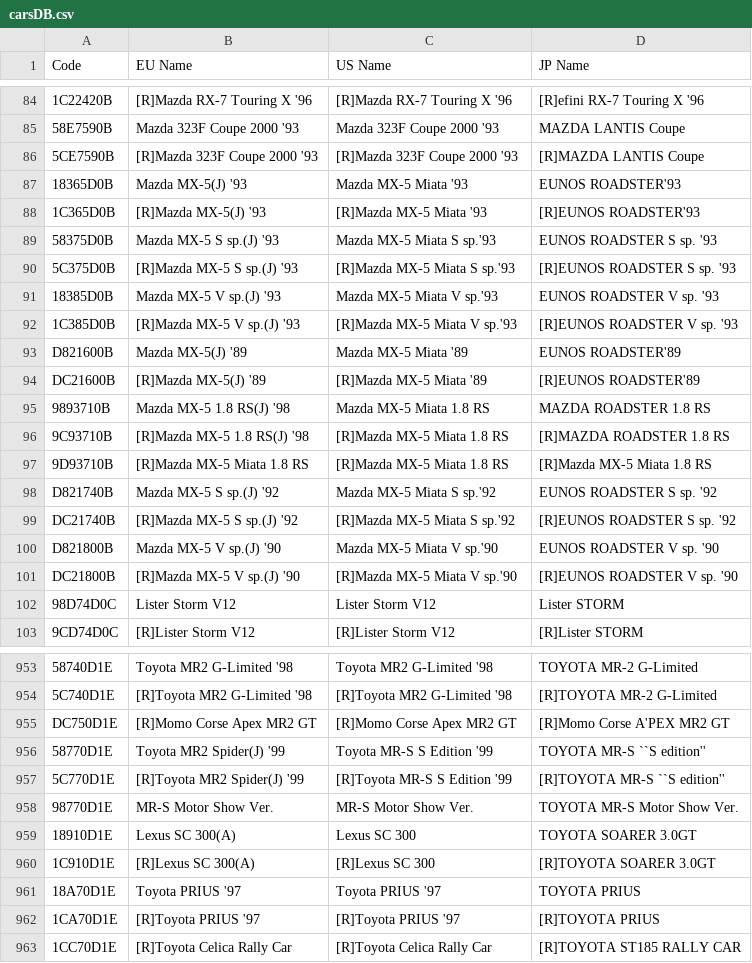
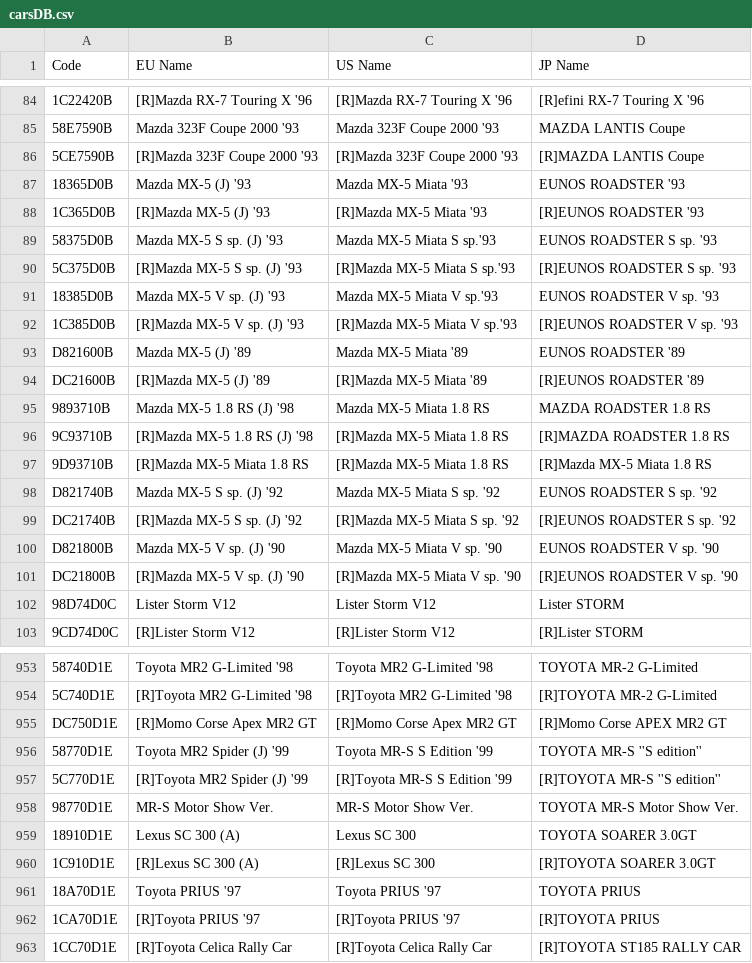
Before and after one commit to zyzalfors/GT2SaveEditor, a CSV file: carsDB.csv, drawn as a sheet; only a part is shown, gaps mark what is left out; the diff covers the shown part only; the diff names each change by its address in the sheet, - before the commit and + after, or states it on an @@ line.

```diff
--- a/carsDB.csv
+++ b/carsDB.csv
-B87 (EU Name): Mazda MX-5(J) '93
+B87 (EU Name): Mazda MX-5 (J) '93
-D87 (JP Name): EUNOS ROADSTER'93
+D87 (JP Name): EUNOS ROADSTER '93
-B88 (EU Name): [R]Mazda MX-5(J) '93
+B88 (EU Name): [R]Mazda MX-5 (J) '93
-D88 (JP Name): [R]EUNOS ROADSTER'93
+D88 (JP Name): [R]EUNOS ROADSTER '93
-B89 (EU Name): Mazda MX-5 S sp.(J) '93
+B89 (EU Name): Mazda MX-5 S sp. (J) '93
-B90 (EU Name): [R]Mazda MX-5 S sp.(J) '93
+B90 (EU Name): [R]Mazda MX-5 S sp. (J) '93
-B91 (EU Name): Mazda MX-5 V sp.(J) '93
+B91 (EU Name): Mazda MX-5 V sp. (J) '93
-B92 (EU Name): [R]Mazda MX-5 V sp.(J) '93
+B92 (EU Name): [R]Mazda MX-5 V sp. (J) '93
-B93 (EU Name): Mazda MX-5(J) '89
+B93 (EU Name): Mazda MX-5 (J) '89
-D93 (JP Name): EUNOS ROADSTER'89
+D93 (JP Name): EUNOS ROADSTER '89
-B94 (EU Name): [R]Mazda MX-5(J) '89
+B94 (EU Name): [R]Mazda MX-5 (J) '89
-D94 (JP Name): [R]EUNOS ROADSTER'89
+D94 (JP Name): [R]EUNOS ROADSTER '89
-B95 (EU Name): Mazda MX-5 1.8 RS(J) '98
+B95 (EU Name): Mazda MX-5 1.8 RS (J) '98
-B96 (EU Name): [R]Mazda MX-5 1.8 RS(J) '98
+B96 (EU Name): [R]Mazda MX-5 1.8 RS (J) '98
-B98 (EU Name): Mazda MX-5 S sp.(J) '92
+B98 (EU Name): Mazda MX-5 S sp. (J) '92
-C98 (US Name): Mazda MX-5 Miata S sp.'92
+C98 (US Name): Mazda MX-5 Miata S sp. '92
-B99 (EU Name): [R]Mazda MX-5 S sp.(J) '92
+B99 (EU Name): [R]Mazda MX-5 S sp. (J) '92
-C99 (US Name): [R]Mazda MX-5 Miata S sp.'92
+C99 (US Name): [R]Mazda MX-5 Miata S sp. '92
-B100 (EU Name): Mazda MX-5 V sp.(J) '90
+B100 (EU Name): Mazda MX-5 V sp. (J) '90
-C100 (US Name): Mazda MX-5 Miata V sp.'90
+C100 (US Name): Mazda MX-5 Miata V sp. '90
-B101 (EU Name): [R]Mazda MX-5 V sp.(J) '90
+B101 (EU Name): [R]Mazda MX-5 V sp. (J) '90
-C101 (US Name): [R]Mazda MX-5 Miata V sp.'90
+C101 (US Name): [R]Mazda MX-5 Miata V sp. '90
-D955 (JP Name): [R]Momo Corse A'PEX MR2 GT
+D955 (JP Name): [R]Momo Corse APEX MR2 GT
-B956 (EU Name): Toyota MR2 Spider(J) '99
+B956 (EU Name): Toyota MR2 Spider (J) '99
-D956 (JP Name): TOYOTA MR-S ``S edition''
+D956 (JP Name): TOYOTA MR-S ''S edition''
-B957 (EU Name): [R]Toyota MR2 Spider(J) '99
+B957 (EU Name): [R]Toyota MR2 Spider (J) '99
-D957 (JP Name): [R]TOYOTA MR-S ``S edition''
+D957 (JP Name): [R]TOYOTA MR-S ''S edition''
-B959 (EU Name): Lexus SC 300(A)
+B959 (EU Name): Lexus SC 300 (A)
-B960 (EU Name): [R]Lexus SC 300(A)
+B960 (EU Name): [R]Lexus SC 300 (A)
```
Also changed, not shown: 161 edited cells elsewhere in this file, 3 other files.
